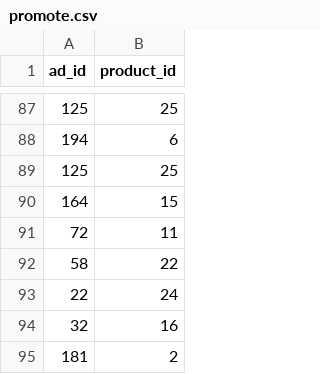
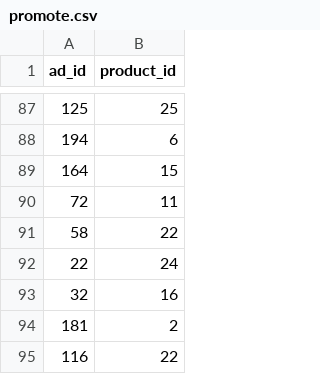
Before and after one commit to agastyawan/DM-21, a CSV file: data_upload/promote.csv, drawn as a sheet; only a part is shown, gaps mark what is left out; the shorter side is filled out with more unchanged rows; the diff names each change by its address in the sheet, - before the commit and + after, or states it on an @@ line.

```diff
--- a/data_upload/promote.csv
+++ b/data_upload/promote.csv
-row 89: 125 | 25
```
Also changed, not shown: data_upload/customer.csv, data_upload/sell.csv, 10 other files.
